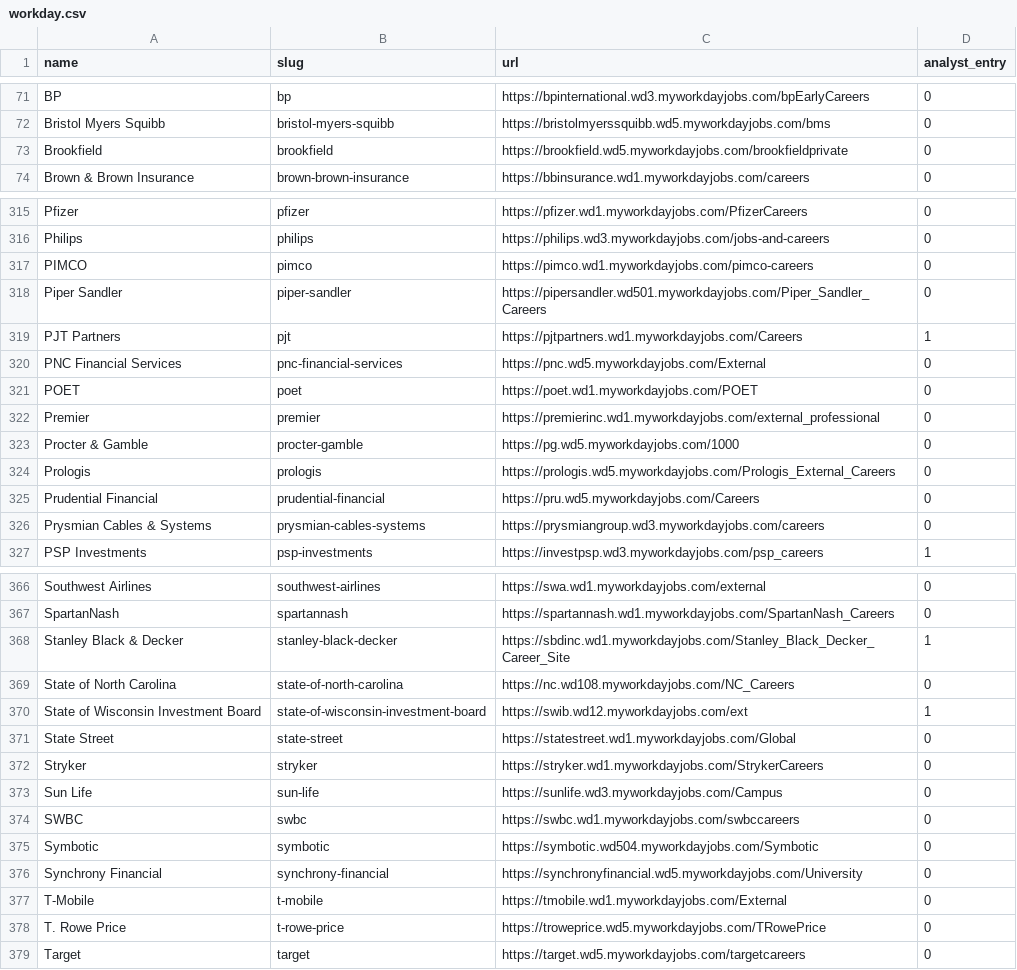
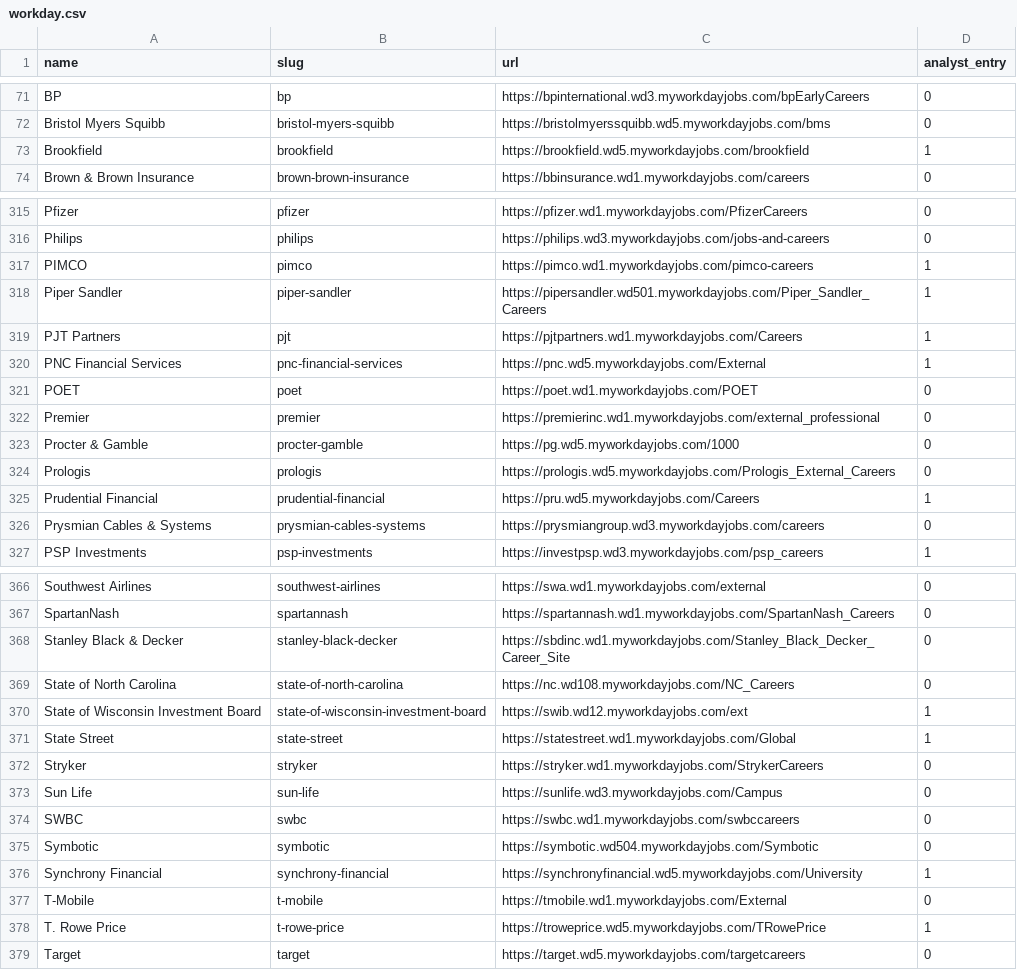
Before and after one commit to nwittig42/Final_offerloop, a CSV file: backend/pipeline/data/ats_companies/workday.csv, drawn as a sheet; only a part is shown, gaps mark what is left out; the diff covers the shown part only.

```diff
--- a/backend/pipeline/data/ats_companies/workday.csv
+++ b/backend/pipeline/data/ats_companies/workday.csv
@@ -72,3 +72,3 @@ BP,bp,https://bpinternational.wd3.myworkdayjobs.com/bpEarlyCareers,0
 Bristol Myers Squibb,bristol-myers-squibb,https://bristolmyerssquibb.wd5.myworkdayjobs.com/bms,0
-Brookfield,brookfield,https://brookfield.wd5.myworkdayjobs.com/brookfieldprivate,0
+Brookfield,brookfield,https://brookfield.wd5.myworkdayjobs.com/brookfield,1
 Brown & Brown Insurance,brown-brown-insurance,https://bbinsurance.wd1.myworkdayjobs.com/careers,0
@@ -316,6 +316,6 @@ Pfizer,pfizer,https://pfizer.wd1.myworkdayjobs.com/PfizerCareers,0
 Philips,philips,https://philips.wd3.myworkdayjobs.com/jobs-and-careers,0
-PIMCO,pimco,https://pimco.wd1.myworkdayjobs.com/pimco-careers,0
-Piper Sandler,piper-sandler,https://pipersandler.wd501.myworkdayjobs.com/Piper_Sandler_Careers,0
+PIMCO,pimco,https://pimco.wd1.myworkdayjobs.com/pimco-careers,1
+Piper Sandler,piper-sandler,https://pipersandler.wd501.myworkdayjobs.com/Piper_Sandler_Careers,1
 PJT Partners,pjt,https://pjtpartners.wd1.myworkdayjobs.com/Careers,1
-PNC Financial Services,pnc-financial-services,https://pnc.wd5.myworkdayjobs.com/External,0
+PNC Financial Services,pnc-financial-services,https://pnc.wd5.myworkdayjobs.com/External,1
 POET,poet,https://poet.wd1.myworkdayjobs.com/POET,0
@@ -324,3 +324,3 @@ Procter & Gamble,procter-gamble,https://pg.wd5.myworkdayjobs.com/1000,0
 Prologis,prologis,https://prologis.wd5.myworkdayjobs.com/Prologis_External_Careers,0
-Prudential Financial,prudential-financial,https://pru.wd5.myworkdayjobs.com/Careers,0
+Prudential Financial,prudential-financial,https://pru.wd5.myworkdayjobs.com/Careers,1
 Prysmian Cables & Systems,prysmian-cables-systems,https://prysmiangroup.wd3.myworkdayjobs.com/careers,0
@@ -367,6 +367,6 @@ Southwest Airlines,southwest-airlines,https://swa.wd1.myworkdayjobs.com/external
 SpartanNash,spartannash,https://spartannash.wd1.myworkdayjobs.com/SpartanNash_Careers,0
-Stanley Black & Decker,stanley-black-decker,https://sbdinc.wd1.myworkdayjobs.com/Stanley_Black_Decker_Career_Site,1
+Stanley Black & Decker,stanley-black-decker,https://sbdinc.wd1.myworkdayjobs.com/Stanley_Black_Decker_Career_Site,0
 State of North Carolina,state-of-north-carolina,https://nc.wd108.myworkdayjobs.com/NC_Careers,0
 State of Wisconsin Investment Board,state-of-wisconsin-investment-board,https://swib.wd12.myworkdayjobs.com/ext,1
-State Street,state-street,https://statestreet.wd1.myworkdayjobs.com/Global,0
+State Street,state-street,https://statestreet.wd1.myworkdayjobs.com/Global,1
 Stryker,stryker,https://stryker.wd1.myworkdayjobs.com/StrykerCareers,0
@@ -375,5 +375,5 @@ SWBC,swbc,https://swbc.wd1.myworkdayjobs.com/swbccareers,0
 Symbotic,symbotic,https://symbotic.wd504.myworkdayjobs.com/Symbotic,0
-Synchrony Financial,synchrony-financial,https://synchronyfinancial.wd5.myworkdayjobs.com/University,0
+Synchrony Financial,synchrony-financial,https://synchronyfinancial.wd5.myworkdayjobs.com/University,1
 T-Mobile,t-mobile,https://tmobile.wd1.myworkdayjobs.com/External,0
-T. Rowe Price,t-rowe-price,https://troweprice.wd5.myworkdayjobs.com/TRowePrice,0
+T. Rowe Price,t-rowe-price,https://troweprice.wd5.myworkdayjobs.com/TRowePrice,1
 Target,target,https://target.wd5.myworkdayjobs.com/targetcareers,0
```
Also changed, not shown: 34 edited cells elsewhere in this file, 3 other files.
